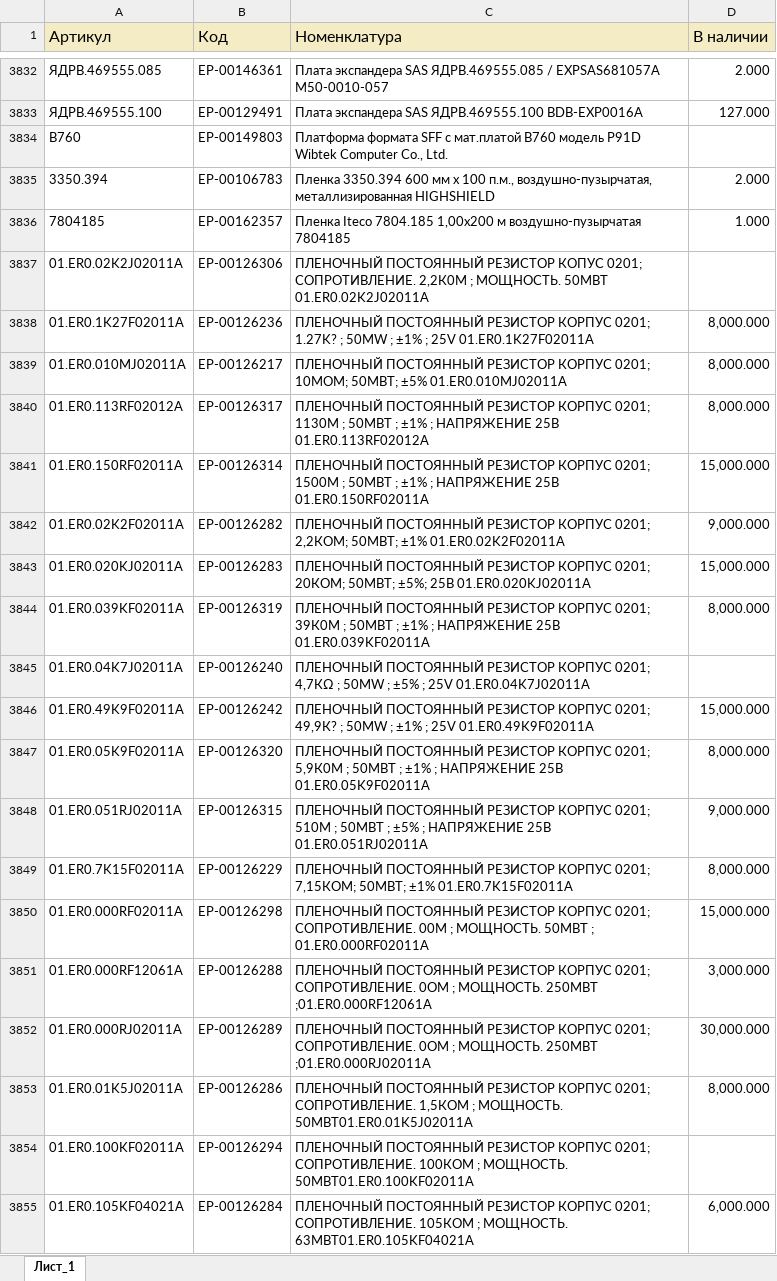
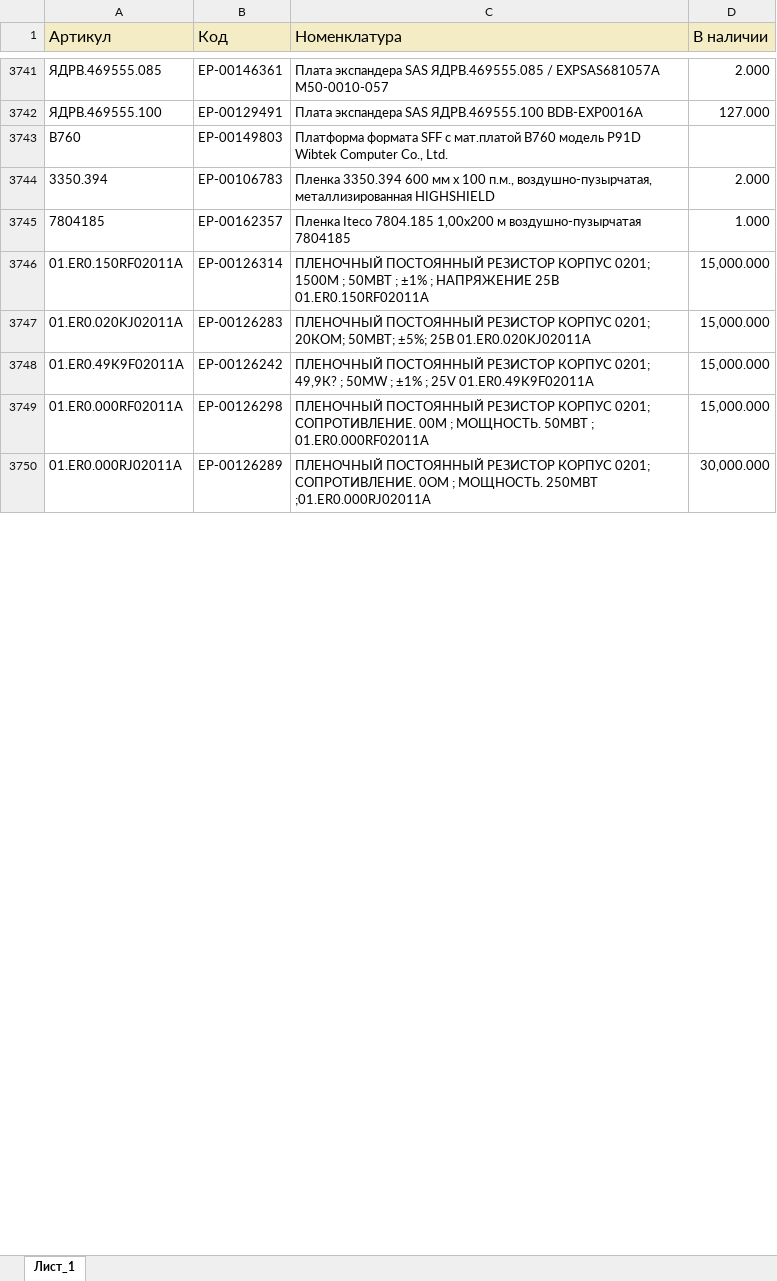
Before and after one commit to iratewarrior/mrp_tool, an Excel workbook: 02_остатки_ERP.xlsx, sheet Лист_1, drawn as a sheet; only a part is shown, gaps mark what is left out; values as stored, in another font and other column widths than the file's, no borders; charts and pictures not drawn; removed rows and columns are numbered as before the commit, all else as after; the diff covers the shown part only; the diff names each change by its address in the sheet, - before the commit and + after, or states it on an @@ line.

```diff
--- a/02_остатки_ERP.xlsx (sheet Лист_1)
+++ b/02_остатки_ERP.xlsx (sheet Лист_1)
-row 3837: 01.ER0.02K2J02011A | ЕР-00126306 | ПЛЕНОЧНЫЙ ПОСТОЯННЫЙ РЕЗИСТОР КОПУС 0201; СОПРОТИВЛЕНИЕ. 2,2К0М ; МОЩНОСТЬ. 50МВТ 01.ER0.02K2J02011A
-row 3838: 01.ER0.1K27F02011A | ЕР-00126236 | ПЛЕНОЧНЫЙ ПОСТОЯННЫЙ РЕЗИСТОР КОРПУС 0201; 1.27K? ; 50MW ; ±1% ; 25V 01.ER0.1K27F02011A | 8,000.000
-row 3839: 01.ER0.010MJ02011A | ЕР-00126217 | ПЛЕНОЧНЫЙ ПОСТОЯННЫЙ РЕЗИСТОР КОРПУС 0201; 10МОМ; 50МВТ; ±5% 01.ER0.010MJ02011A | 8,000.000
-row 3840: 01.ER0.113RF02012A | ЕР-00126317 | ПЛЕНОЧНЫЙ ПОСТОЯННЫЙ РЕЗИСТОР КОРПУС 0201; 1130М ; 50МВТ ; ±1% ; НАПРЯЖЕНИЕ 25В 01.ER0.113RF02012A | 8,000.000
-row 3842: 01.ER0.02K2F02011A | ЕР-00126282 | ПЛЕНОЧНЫЙ ПОСТОЯННЫЙ РЕЗИСТОР КОРПУС 0201; 2,2КОМ; 50МВТ; ±1% 01.ER0.02K2F02011A | 9,000.000
-row 3844: 01.ER0.039KF02011A | ЕР-00126319 | ПЛЕНОЧНЫЙ ПОСТОЯННЫЙ РЕЗИСТОР КОРПУС 0201; 39К0М ; 50МВТ ; ±1% ; НАПРЯЖЕНИЕ 25В 01.ER0.039KF02011A | 8,000.000
-row 3845: 01.ER0.04K7J02011A | ЕР-00126240 | ПЛЕНОЧНЫЙ ПОСТОЯННЫЙ РЕЗИСТОР КОРПУС 0201; 4,7КΩ ; 50MW ; ±5% ; 25V 01.ER0.04K7J02011A
-row 3847: 01.ER0.05K9F02011A | ЕР-00126320 | ПЛЕНОЧНЫЙ ПОСТОЯННЫЙ РЕЗИСТОР КОРПУС 0201; 5,9К0М ; 50МВТ ; ±1% ; НАПРЯЖЕНИЕ 25В 01.ER0.05K9F02011A | 8,000.000
-row 3848: 01.ER0.051RJ02011A | ЕР-00126315 | ПЛЕНОЧНЫЙ ПОСТОЯННЫЙ РЕЗИСТОР КОРПУС 0201; 510М ; 50МВТ ; ±5% ; НАПРЯЖЕНИЕ 25В 01.ER0.051RJ02011A | 9,000.000
-row 3849: 01.ER0.7K15F02011A | ЕР-00126229 | ПЛЕНОЧНЫЙ ПОСТОЯННЫЙ РЕЗИСТОР КОРПУС 0201; 7,15КОМ; 50МВТ; ±1% 01.ER0.7K15F02011A | 8,000.000
-row 3851: 01.ER0.000RF12061A | ЕР-00126288 | ПЛЕНОЧНЫЙ ПОСТОЯННЫЙ РЕЗИСТОР КОРПУС 0201; СОПРОТИВЛЕНИЕ. 0ОМ ; МОЩНОСТЬ. 250МВТ ;01.ER0.000RF12061A | 3,000.000
-row 3853: 01.ER0.01K5J02011A | ЕР-00126286 | ПЛЕНОЧНЫЙ ПОСТОЯННЫЙ РЕЗИСТОР КОРПУС 0201; СОПРОТИВЛЕНИЕ. 1,5КОМ ; МОЩНОСТЬ. 50МВТ01.ER0.01K5J02011A | 8,000.000
-row 3854: 01.ER0.100KF02011A | ЕР-00126294 | ПЛЕНОЧНЫЙ ПОСТОЯННЫЙ РЕЗИСТОР КОРПУС 0201; СОПРОТИВЛЕНИЕ. 100КОМ ; МОЩНОСТЬ. 50МВТ01.ER0.100KF02011A
-row 3855: 01.ER0.105KF04021A | ЕР-00126284 | ПЛЕНОЧНЫЙ ПОСТОЯННЫЙ РЕЗИСТОР КОРПУС 0201; СОПРОТИВЛЕНИЕ. 105КОМ ; МОЩНОСТЬ. 63МВТ01.ER0.105KF04021A | 6,000.000
```
Also changed, not shown: 34 added rows, 207 removed rows and 273 edited cells elsewhere in this sheet, 01_аналоги.xlsx.
